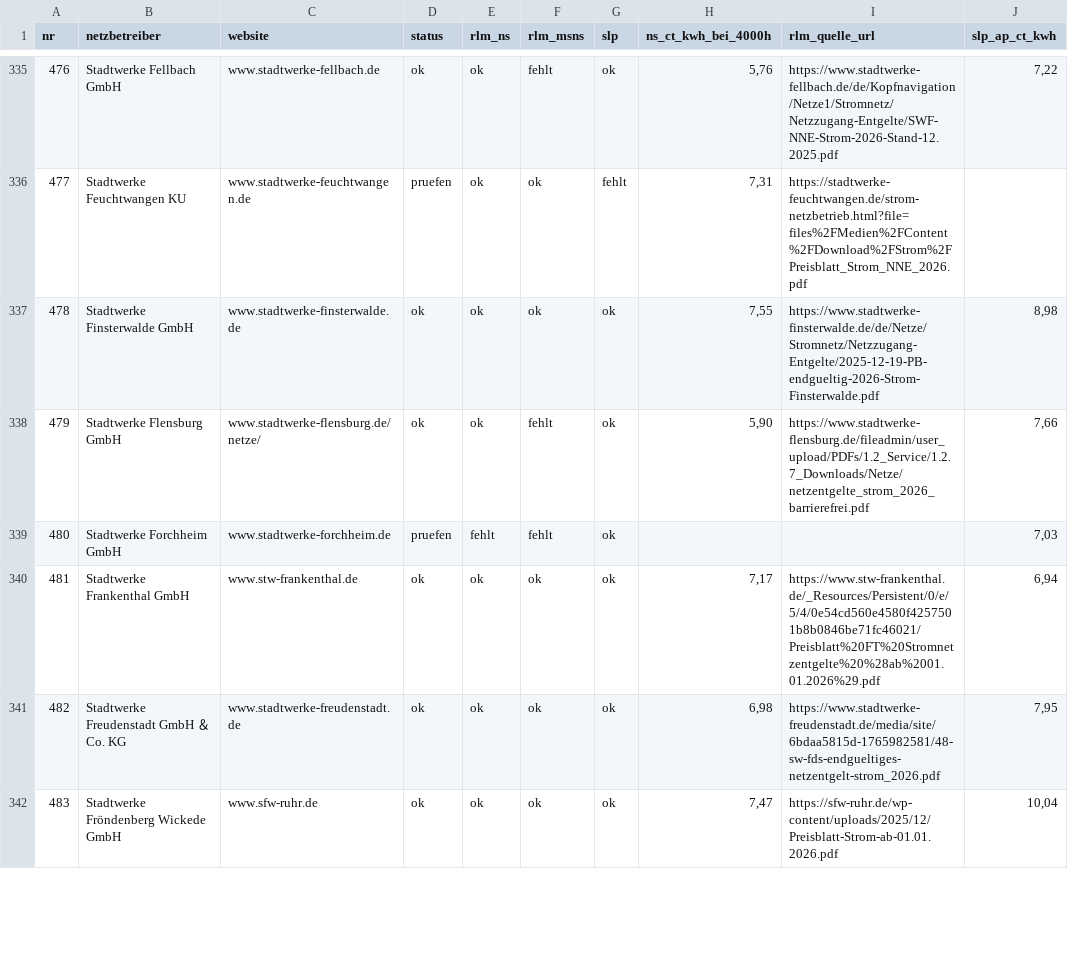
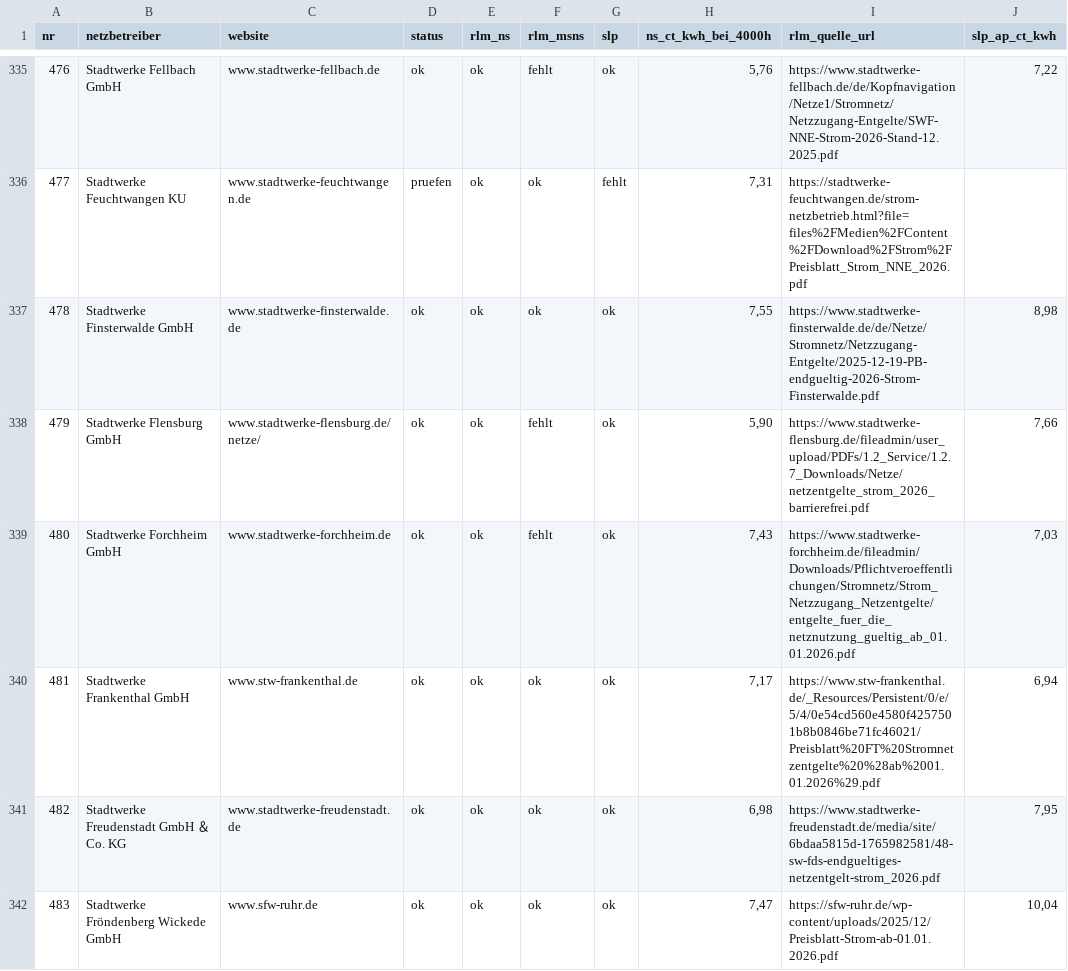
Before and after one commit to buelentd/netzentgelte-strom, a CSV file: ergebnis/gefunden.csv, drawn as a sheet; only a part is shown, gaps mark what is left out; the diff covers the shown part only; the diff names each change by its address in the sheet, - before the commit and + after, or states it on an @@ line.

```diff
--- a/ergebnis/gefunden.csv
+++ b/ergebnis/gefunden.csv
-D339 (status): pruefen
+D339 (status): ok
-E339 (rlm_ns): fehlt
+E339 (rlm_ns): ok
-H339 (ns_ct_kwh_bei_4000h): (empty)
+H339 (ns_ct_kwh_bei_4000h): 7,43
-I339 (rlm_quelle_url): (empty)
+I339 (rlm_quelle_url): https://www.stadtwerke-forchheim.de/fileadmin/Downloads/Pflichtveroeffentlichungen/Stromnetz/Strom_Netzzugang_Netzentgelte/entgelte_fuer_die_netznutzung_gueltig_ab_01.01.2026.pdf
```
Also changed, not shown: 115 edited cells elsewhere in this file, ergebnis/netzentgelte_2026.csv, 4 other files.
